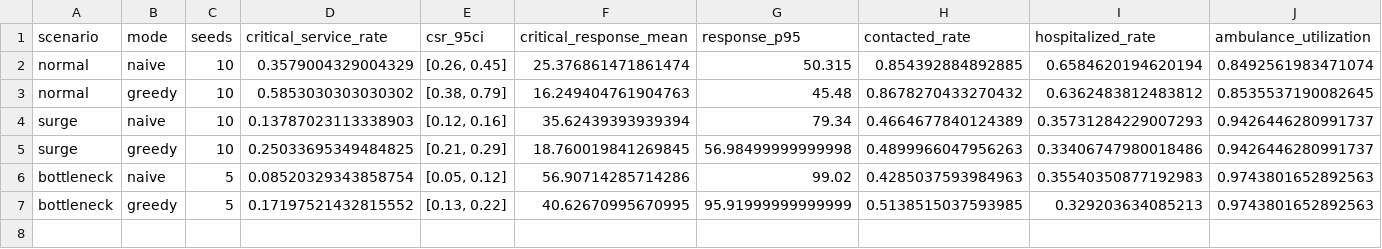
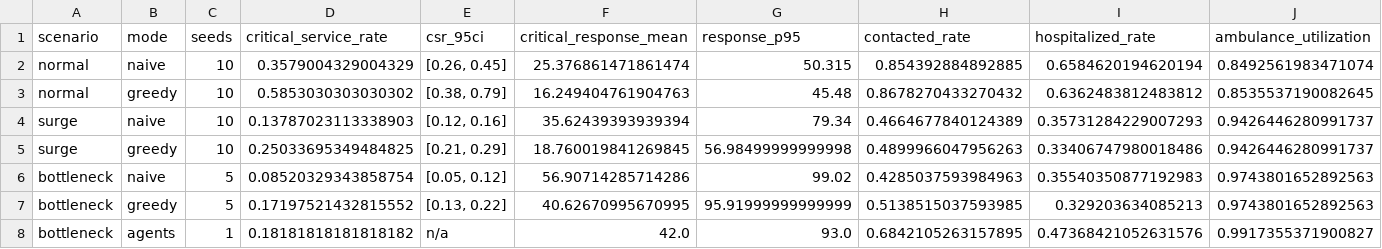
Before and after one commit to akshaygovindd/emergency-response-agents, a CSV file: results/summary.csv, drawn as a sheet; only a part is shown; rows hold the shown columns only; the diff names each change by its address in the sheet, - before the commit and + after, or states it on an @@ line.

Commit message:
Add multi-agent system (no negotiation), conflict detector, priority rule, trace tool; clarify team rule

```diff
--- a/results/summary.csv
+++ b/results/summary.csv
+row 8: bottleneck | agents | 1 | 0.18181818181818182 | n/a | 42.0 | 93.0 | 0.6842105263157895 | 0.47368421052631576 | 0.9917355371900827
```
Also changed, not shown: results/paired_vs_greedy.csv, 28 other files.
